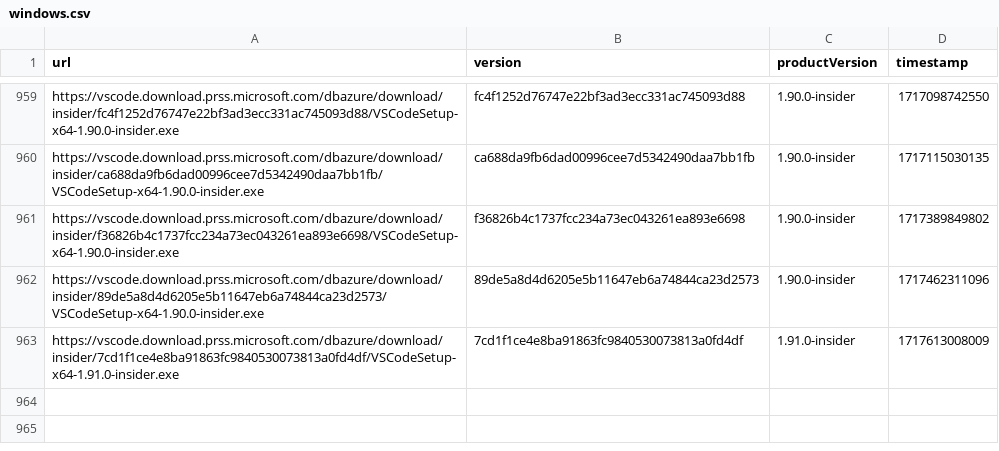
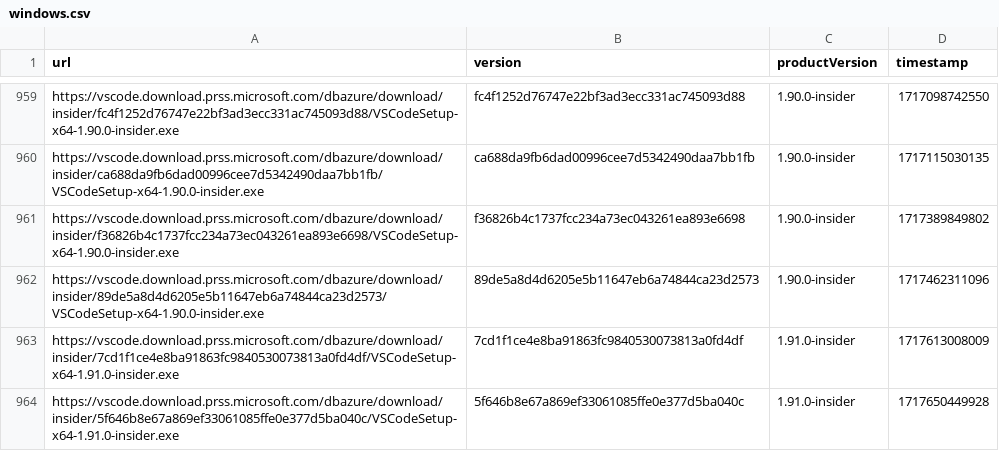
Before and after one commit to yamachu/vscode-insiders-tracker, a CSV file: windows.csv, drawn as a sheet; only a part is shown, gaps mark what is left out; the diff names each change by its address in the sheet, - before the commit and + after, or states it on an @@ line.

```diff
--- a/windows.csv
+++ b/windows.csv
+row 964: https://vscode.download.prss.microsoft.com/dbazure/download/insider/5f646b8e67a869ef33061085ffe0e377d5ba040c/VSCodeSetup-x64-1.91.0-insider.exe | 5f646b8e67a869ef33061085ffe0e377d5ba040c | 1.91.0-insider | 1717650449928
```
